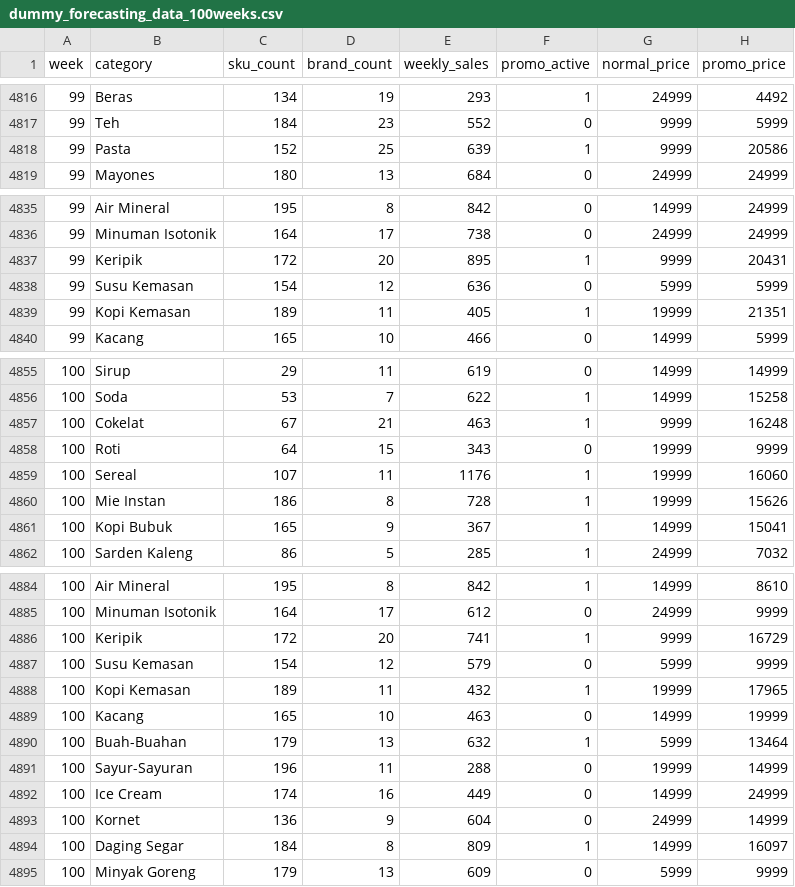
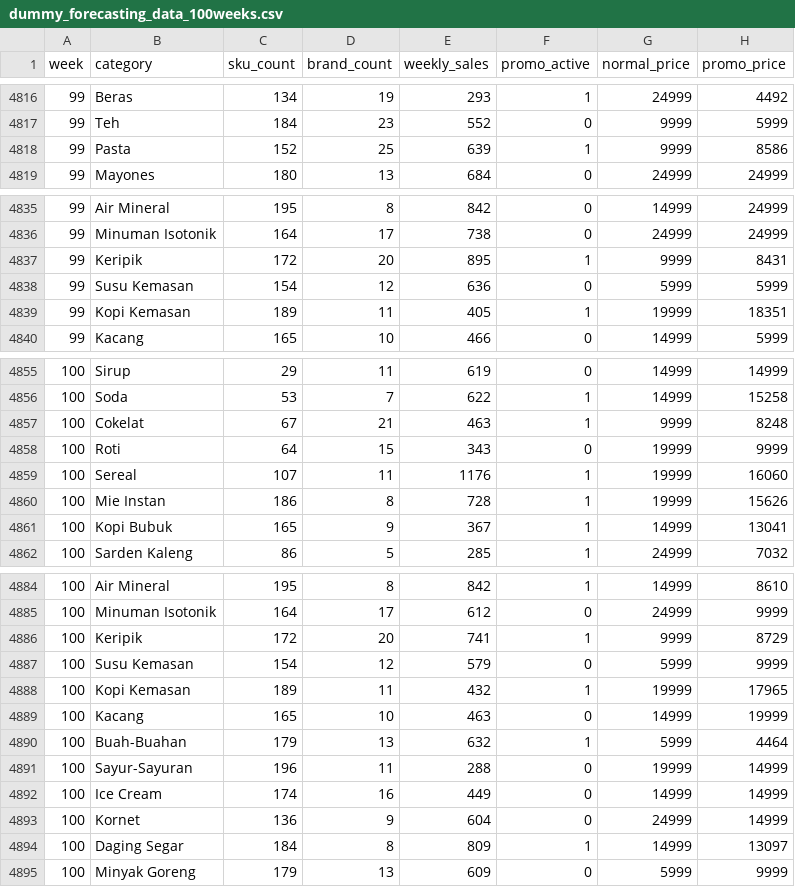
Before and after one commit to Farrellhrs/optimized-price-dashbaord, a CSV file: dummy_forecasting_data_100weeks.csv, drawn as a sheet; only a part is shown, gaps mark what is left out.

Commit message:
Update data and notebooks: add dummy_forecasting_data_100weeks1.csv and update dashboard

```diff
--- a/dummy_forecasting_data_100weeks.csv
+++ b/dummy_forecasting_data_100weeks.csv
@@ -4817,3 +4817,3 @@ week,category,sku_count,brand_count,weekly_sales,promo_active,normal_price,promo
 99,Teh,184,23,552,0,9999,5999
-99,Pasta,152,25,639,1,9999,20586
+99,Pasta,152,25,639,1,9999,8586
 99,Mayones,180,13,684,0,24999,24999
@@ -4836,5 +4836,5 @@ week,category,sku_count,brand_count,weekly_sales,promo_active,normal_price,promo
 99,Minuman Isotonik,164,17,738,0,24999,24999
-99,Keripik,172,20,895,1,9999,20431
+99,Keripik,172,20,895,1,9999,8431
 99,Susu Kemasan,154,12,636,0,5999,5999
-99,Kopi Kemasan,189,11,405,1,19999,21351
+99,Kopi Kemasan,189,11,405,1,19999,18351
 99,Kacang,165,10,466,0,14999,5999
@@ -4856,3 +4856,3 @@ week,category,sku_count,brand_count,weekly_sales,promo_active,normal_price,promo
 100,Soda,53,7,622,1,14999,15258
-100,Cokelat,67,21,463,1,9999,16248
+100,Cokelat,67,21,463,1,9999,8248
 100,Roti,64,15,343,0,19999,9999
@@ -4860,3 +4860,3 @@ week,category,sku_count,brand_count,weekly_sales,promo_active,normal_price,promo
 100,Mie Instan,186,8,728,1,19999,15626
-100,Kopi Bubuk,165,9,367,1,14999,15041
+100,Kopi Bubuk,165,9,367,1,14999,13041
 100,Sarden Kaleng,86,5,285,1,24999,7032
@@ -4885,3 +4885,3 @@ week,category,sku_count,brand_count,weekly_sales,promo_active,normal_price,promo
 100,Minuman Isotonik,164,17,612,0,24999,9999
-100,Keripik,172,20,741,1,9999,16729
+100,Keripik,172,20,741,1,9999,8729
 100,Susu Kemasan,154,12,579,0,5999,9999
@@ -4889,7 +4889,7 @@ week,category,sku_count,brand_count,weekly_sales,promo_active,normal_price,promo
 100,Kacang,165,10,463,0,14999,19999
-100,Buah-Buahan,179,13,632,1,5999,13464
+100,Buah-Buahan,179,13,632,1,5999,4464
 100,Sayur-Sayuran,196,11,288,0,19999,14999
-100,Ice Cream,174,16,449,0,14999,24999
+100,Ice Cream,174,16,449,0,14999,14999
 100,Kornet,136,9,604,0,24999,14999
-100,Daging Segar,184,8,809,1,14999,16097
+100,Daging Segar,184,8,809,1,14999,13097
 100,Minyak Goreng,179,13,609,0,5999,9999
```
Also changed, not shown: 3 other files.
